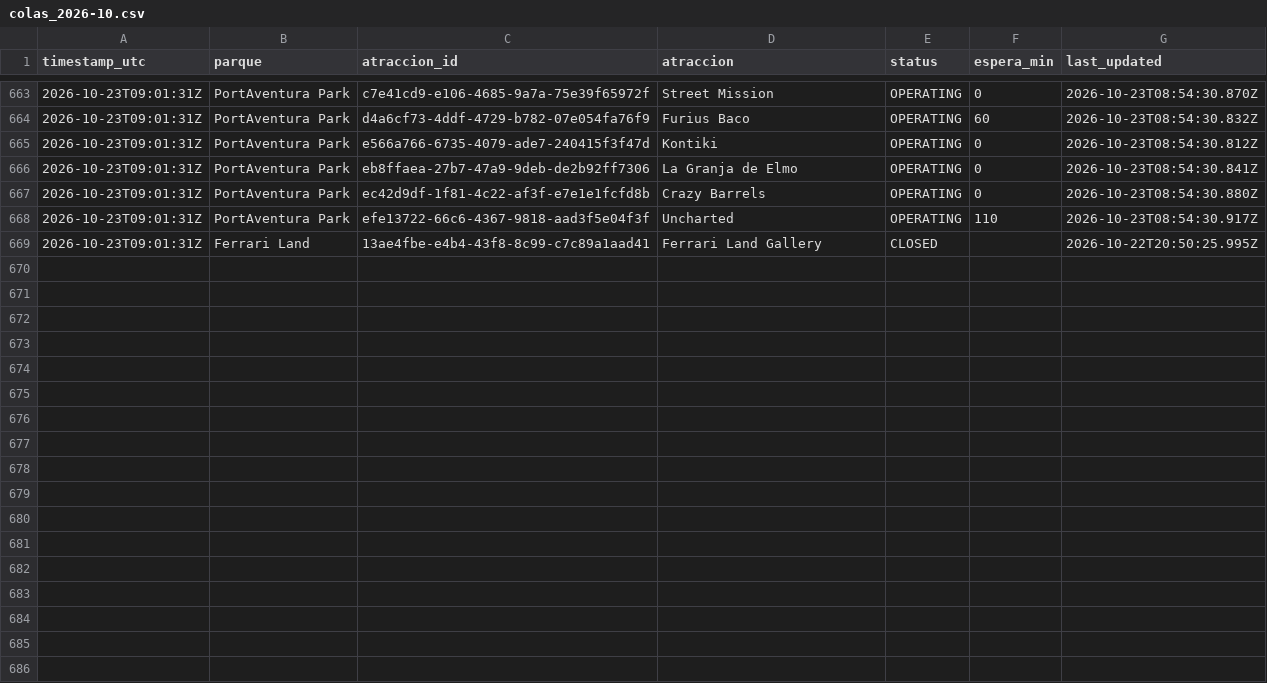
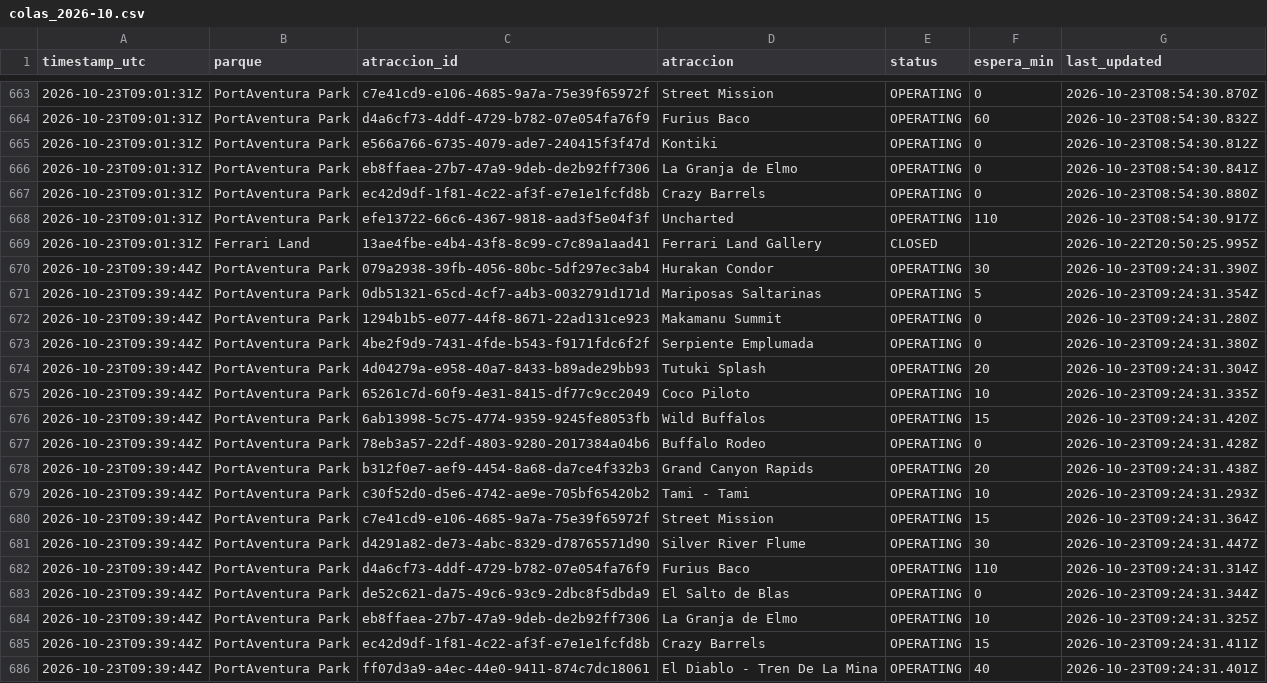
Before and after one commit to ridehunters/colas-portaventura, a CSV file: data/historico/colas_2026-10.csv, drawn as a sheet; only a part is shown, gaps mark what is left out.

```diff
--- a/data/historico/colas_2026-10.csv
+++ b/data/historico/colas_2026-10.csv
@@ -669 +669,18 @@ timestamp_utc,parque,atraccion_id,atraccion,status,espera_min,last_updated
 2026-10-23T09:01:31Z,Ferrari Land,13ae4fbe-e4b4-43f8-8c99-c7c89a1aad41,Ferrari Land Gallery,CLOSED,,2026-10-22T20:50:25.995Z
+2026-10-23T09:39:44Z,PortAventura Park,079a2938-39fb-4056-80bc-5df297ec3ab4,Hurakan Condor,OPERATING,30,2026-10-23T09:24:31.390Z
+2026-10-23T09:39:44Z,PortAventura Park,0db51321-65cd-4cf7-a4b3-0032791d171d,Mariposas Saltarinas,OPERATING,5,2026-10-23T09:24:31.354Z
+2026-10-23T09:39:44Z,PortAventura Park,1294b1b5-e077-44f8-8671-22ad131ce923,Makamanu Summit,OPERATING,0,2026-10-23T09:24:31.280Z
+2026-10-23T09:39:44Z,PortAventura Park,4be2f9d9-7431-4fde-b543-f9171fdc6f2f,Serpiente Emplumada,OPERATING,0,2026-10-23T09:24:31.380Z
+2026-10-23T09:39:44Z,PortAventura Park,4d04279a-e958-40a7-8433-b89ade29bb93,Tutuki Splash,OPERATING,20,2026-10-23T09:24:31.304Z
+2026-10-23T09:39:44Z,PortAventura Park,65261c7d-60f9-4e31-8415-df77c9cc2049,Coco Piloto,OPERATING,10,2026-10-23T09:24:31.335Z
+2026-10-23T09:39:44Z,PortAventura Park,6ab13998-5c75-4774-9359-9245fe8053fb,Wild Buffalos,OPERATING,15,2026-10-23T09:24:31.420Z
+2026-10-23T09:39:44Z,PortAventura Park,78eb3a57-22df-4803-9280-2017384a04b6,Buffalo Rodeo,OPERATING,0,2026-10-23T09:24:31.428Z
+2026-10-23T09:39:44Z,PortAventura Park,b312f0e7-aef9-4454-8a68-da7ce4f332b3,Grand Canyon Rapids,OPERATING,20,2026-10-23T09:24:31.438Z
+2026-10-23T09:39:44Z,PortAventura Park,c30f52d0-d5e6-4742-ae9e-705bf65420b2,Tami - Tami,OPERATING,10,2026-10-23T09:24:31.293Z
+2026-10-23T09:39:44Z,PortAventura Park,c7e41cd9-e106-4685-9a7a-75e39f65972f,Street Mission,OPERATING,15,2026-10-23T09:24:31.364Z
+2026-10-23T09:39:44Z,PortAventura Park,d4291a82-de73-4abc-8329-d78765571d90,Silver River Flume,OPERATING,30,2026-10-23T09:24:31.447Z
+2026-10-23T09:39:44Z,PortAventura Park,d4a6cf73-4ddf-4729-b782-07e054fa76f9,Furius Baco,OPERATING,110,2026-10-23T09:24:31.314Z
+2026-10-23T09:39:44Z,PortAventura Park,de52c621-da75-49c6-93c9-2dbc8f5dbda9,El Salto de Blas,OPERATING,0,2026-10-23T09:24:31.344Z
+2026-10-23T09:39:44Z,PortAventura Park,eb8ffaea-27b7-47a9-9deb-de2b92ff7306,La Granja de Elmo,OPERATING,10,2026-10-23T09:24:31.325Z
+2026-10-23T09:39:44Z,PortAventura Park,ec42d9df-1f81-4c22-af3f-e7e1e1fcfd8b,Crazy Barrels,OPERATING,15,2026-10-23T09:24:31.411Z
+2026-10-23T09:39:44Z,PortAventura Park,ff07d3a9-a4ec-44e0-9411-874c7dc18061,El Diablo - Tren De La Mina,OPERATING,40,2026-10-23T09:24:31.401Z
```
Also changed, not shown: data/historico/queuetimes_2026-10.csv.
